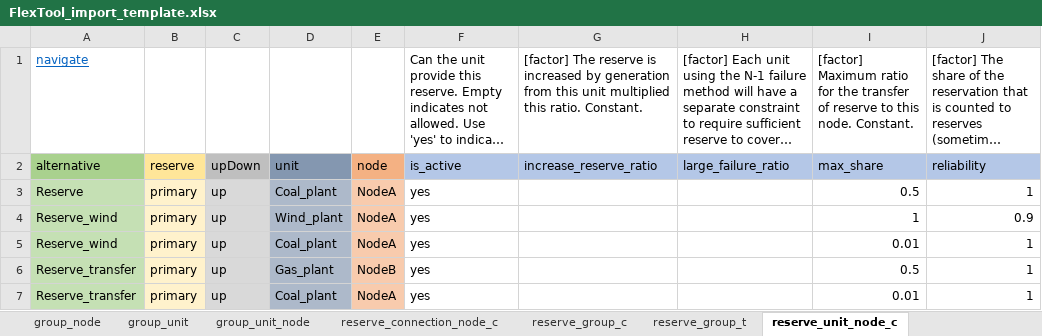
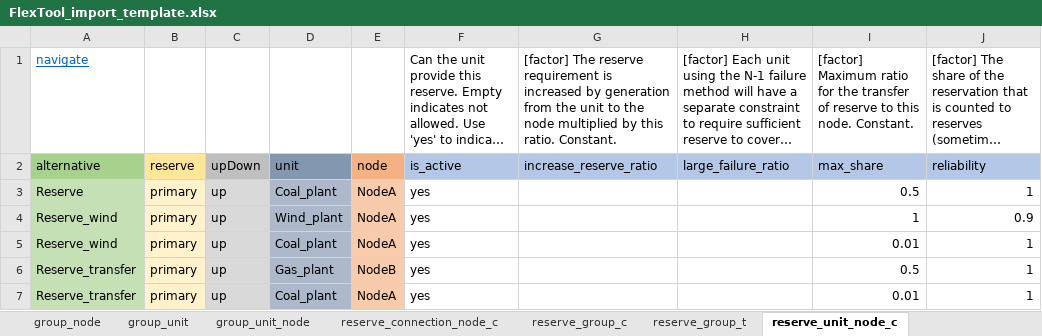
Before and after one commit to irena-flextool/flextool, an Excel workbook: FlexTool_import_template.xlsx, sheet reserve_unit_node_c, drawn as a sheet; long unchanged cells end in …; values as stored, in another font and other column widths than the file's, no borders; the diff names each change by its address in the sheet, - before the commit and + after, or states it on an @@ line.

```diff
--- a/FlexTool_import_template.xlsx (sheet reserve_unit_node_c)
+++ b/FlexTool_import_template.xlsx (sheet reserve_unit_node_c)
-G1: …The reserve is increased by generation from this unit multiplied this ratio.…
+G1: …The reserve requirement is increased by generation from the unit to the node multiplied by this ratio.…
```
Also changed, not shown: sheet connection_c, sheet reserve_connection_node_c, 2 other files.
